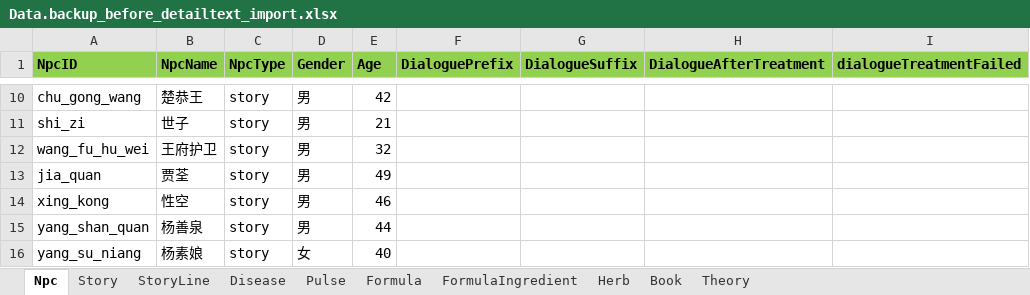
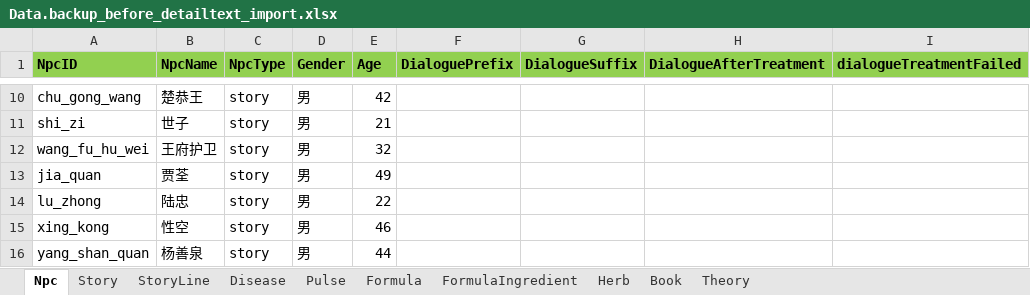
Before and after one commit to lqc19891229/Doctor, an Excel workbook: DataTables/Data.backup_before_detailtext_import.xlsx, sheet Npc, drawn as a sheet; only a part is shown, gaps mark what is left out; the shorter side is filled out with more unchanged rows; values as stored, in another font and other column widths than the file's, no borders; the diff names each change by its address in the sheet, - before the commit and + after, or states it on an @@ line.

```diff
--- a/DataTables/Data.backup_before_detailtext_import.xlsx (sheet Npc)
+++ b/DataTables/Data.backup_before_detailtext_import.xlsx (sheet Npc)
+row 14: lu_zhong | 陆忠 | story | 男 | 22
```
Also changed, not shown: DataTables/Data.xlsx, DataTables/DetailText/剧情/004_01老师心阳虚.xlsx, 17 other files.
